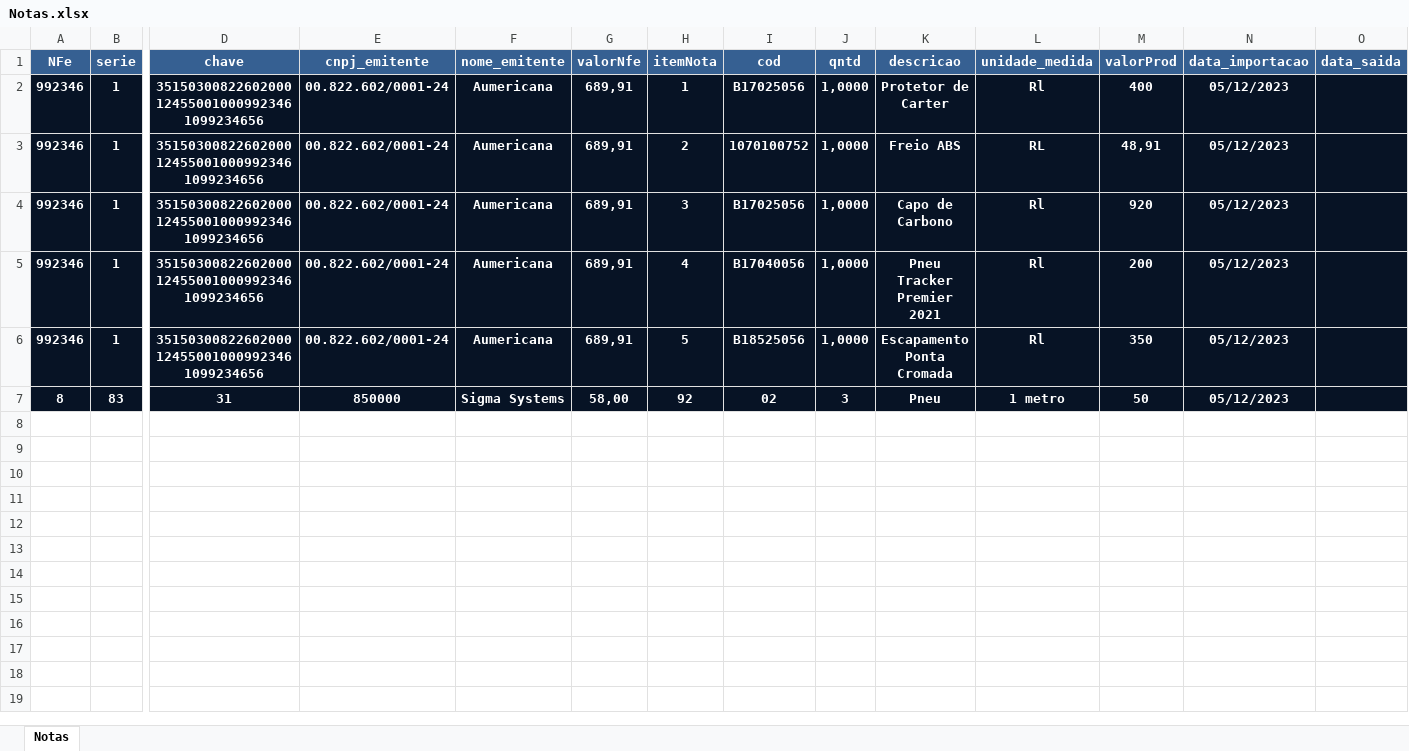
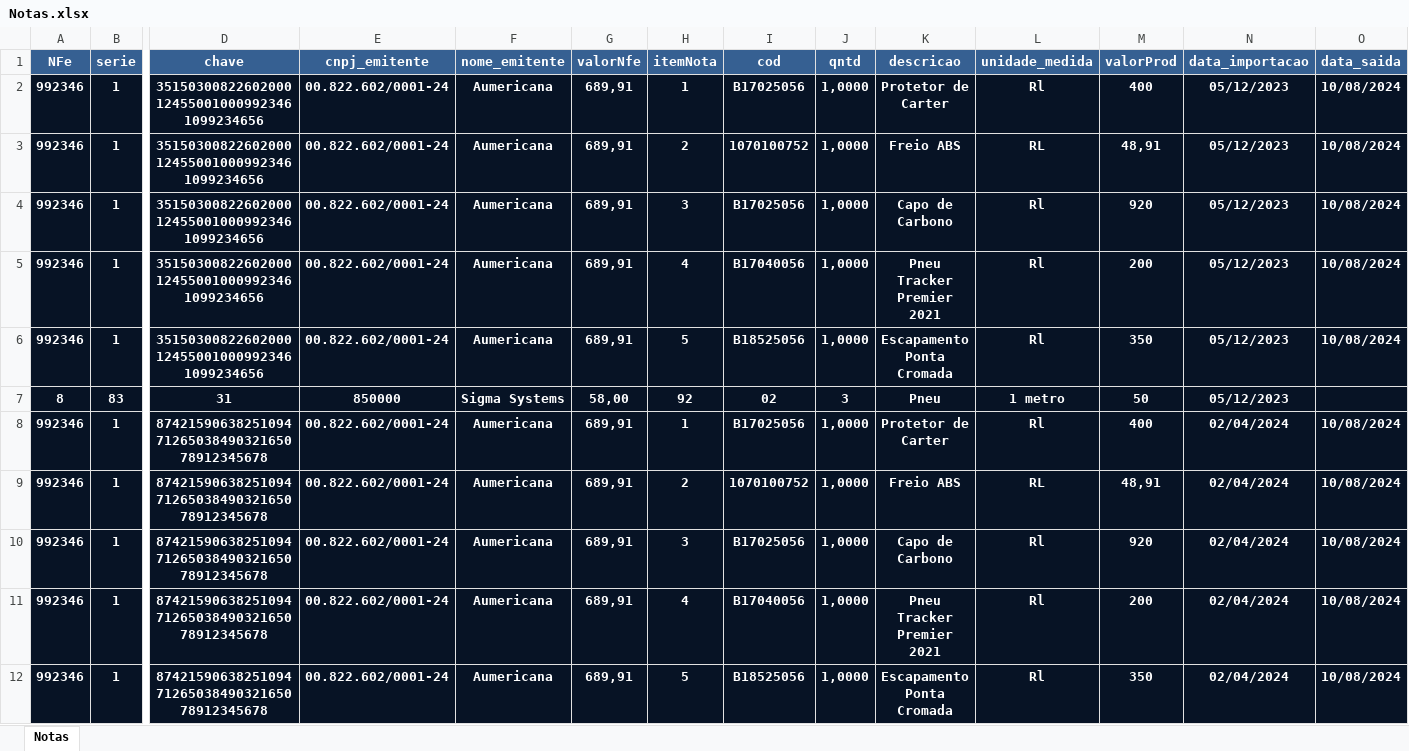
Before and after one commit to FelipeChagass/Sigma-Autocenter, an Excel workbook: Notas.xlsx, sheet Notas, drawn as a sheet; only a part is shown, gaps mark what is left out; values as stored, in another font and other column widths than the file's, no borders; rows hold the shown columns only; the diff names each change by its address in the sheet, - before the commit and + after, or states it on an @@ line.

Commit message:
otimização de excel

```diff
--- a/Notas.xlsx (sheet Notas)
+++ b/Notas.xlsx (sheet Notas)
-O2:O6 (data_saida): (empty)
+O2:O6 (data_saida): 10/08/2024
+row 8: 992346 | 1 | 874215906382510947126503849032165078912345678 | 00.822.602/0001-24 | Aumericana | 689,91 | 1 | B17025056 | 1,0000 | Protetor de Carter | Rl | 400 | 02/04/2024 | 10/08/2024
+row 9: 992346 | 1 | 874215906382510947126503849032165078912345678 | 00.822.602/0001-24 | Aumericana | 689,91 | 2 | 1070100752 | 1,0000 | Freio ABS | RL | 48,91 | 02/04/2024 | 10/08/2024
+row 10: 992346 | 1 | 874215906382510947126503849032165078912345678 | 00.822.602/0001-24 | Aumericana | 689,91 | 3 | B17025056 | 1,0000 | Capo de Carbono | Rl | 920 | 02/04/2024 | 10/08/2024
+row 11: 992346 | 1 | 874215906382510947126503849032165078912345678 | 00.822.602/0001-24 | Aumericana | 689,91 | 4 | B17040056 | 1,0000 | Pneu Tracker Premier 2021 | Rl | 200 | 02/04/2024 | 10/08/2024
+row 12: 992346 | 1 | 874215906382510947126503849032165078912345678 | 00.822.602/0001-24 | Aumericana | 689,91 | 5 | B18525056 | 1,0000 | Escapamento Ponta Cromada | Rl | 350 | 02/04/2024 | 10/08/2024
```
Also changed, not shown: 3 other files.
